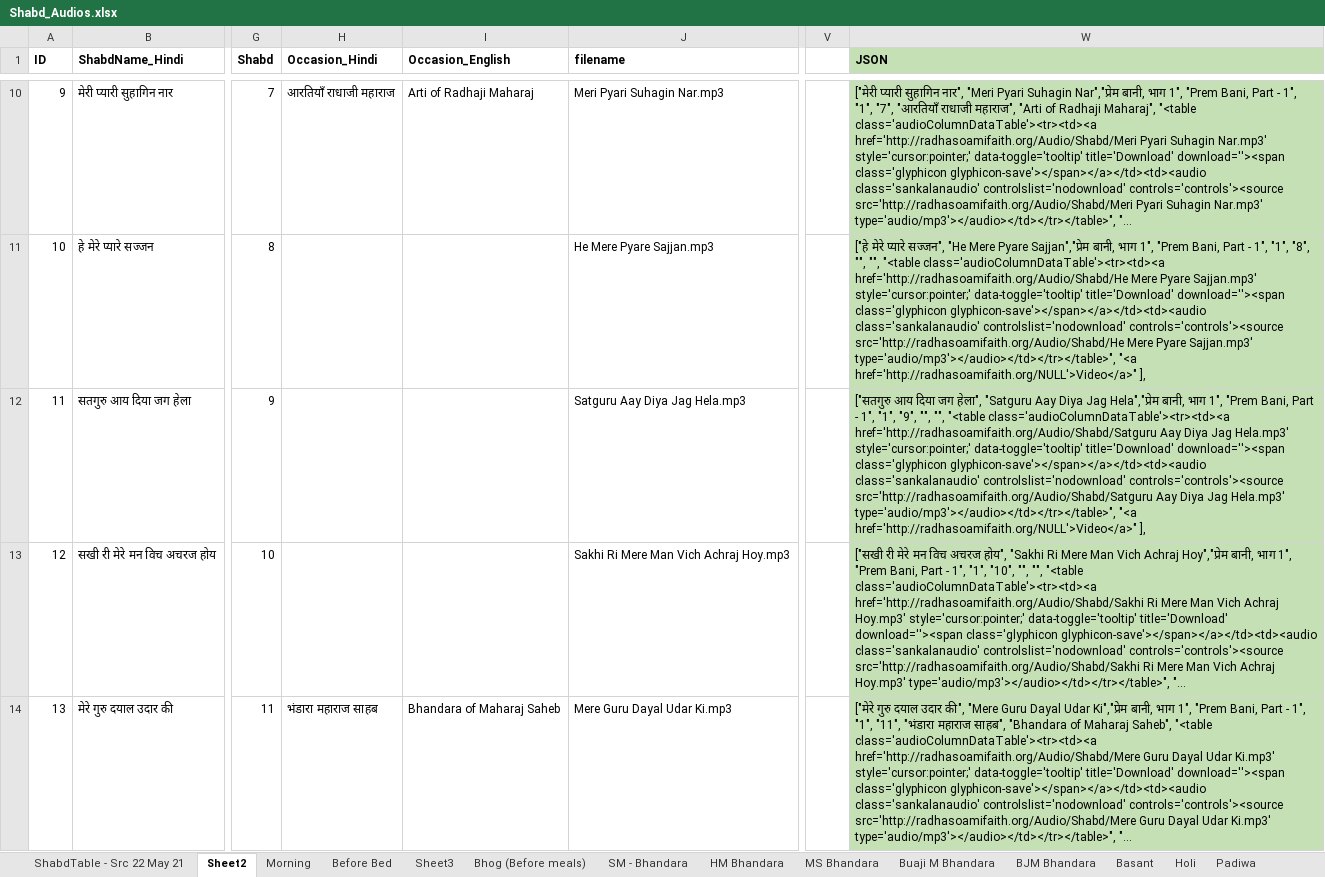
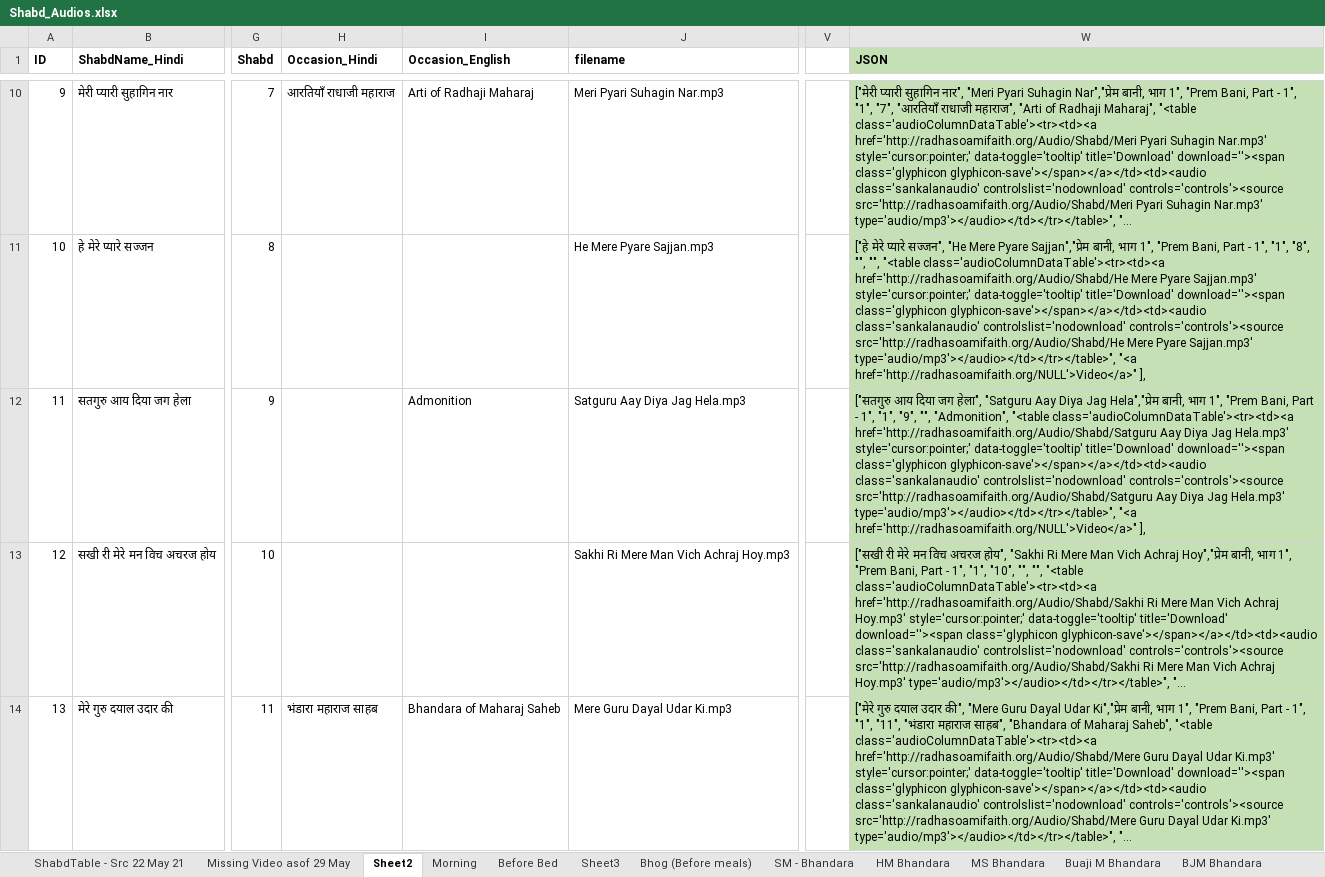
Before and after one commit to RS-Website/Code, an Excel workbook: Shabd_Audios.xlsx, sheet Sheet2, drawn as a sheet; only a part is shown, gaps mark what is left out; long unchanged cells end in …; values as stored, in another font and other column widths than the file's, no borders; the diff covers the shown part only; the diff names each change by its address in the sheet, - before the commit and + after, or states it on an @@ line.

```diff
--- a/Shabd_Audios.xlsx (sheet Sheet2)
+++ b/Shabd_Audios.xlsx (sheet Sheet2)
+sheet tab: Missing Video asof 29 May
-I12 (Occasion_English): (empty)
+I12 (Occasion_English): Admonition
-W12 (JSON): …"9", "", "", "<table class='audioColumnDataTable'><tr><td><a…
+W12 (JSON): …"9", "", "Admonition", "<table class='audioColumnDataTable'><tr><td><a…
```
Also changed, not shown: 22 edited cells elsewhere in this sheet, sheet ShabdTable - Src 22 May 21, 3 other files.
